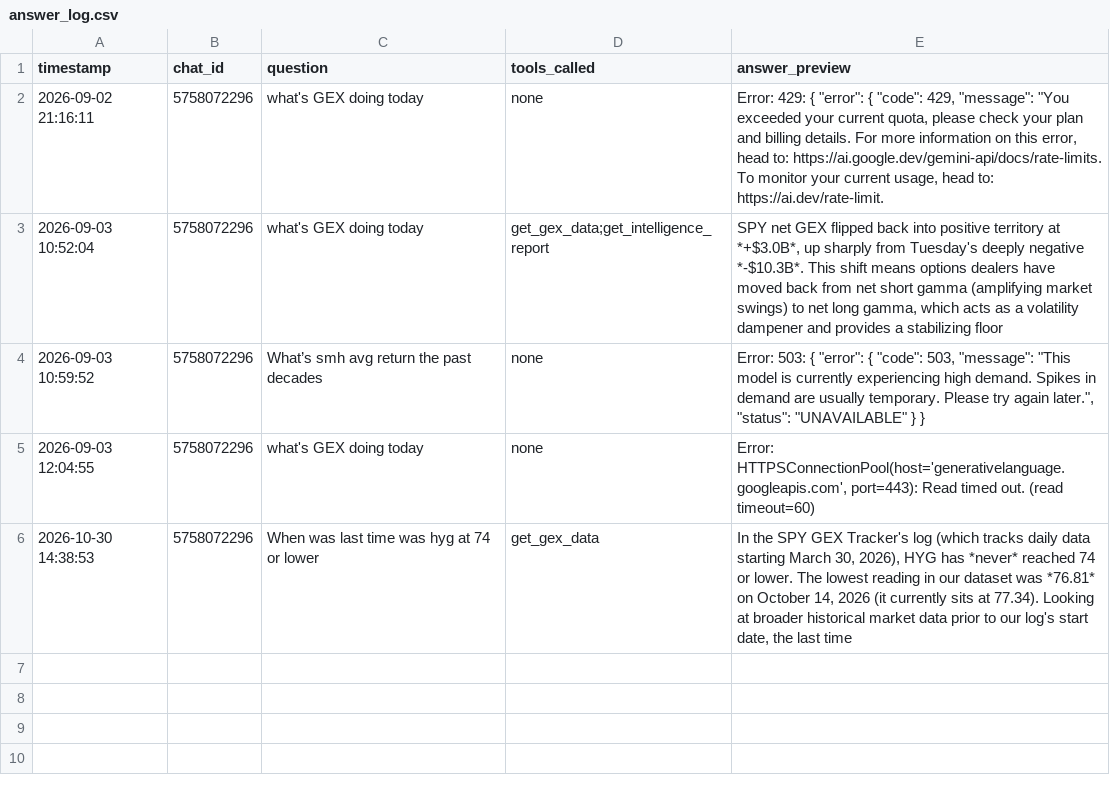
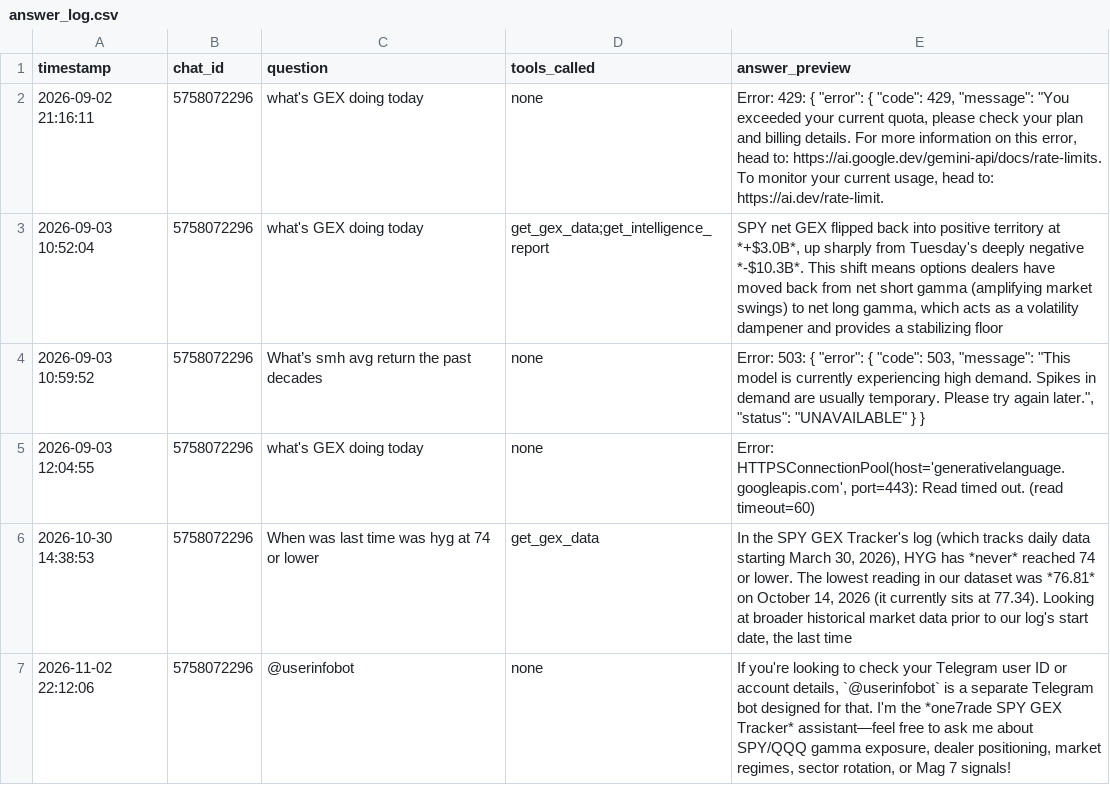
Before and after one commit to one7rade-byte/gex-tracker-logs, a CSV file: answer_log.csv, drawn as a sheet.

Commit message:
log: answer 2026-11-02 22:12:06

```diff
--- a/answer_log.csv
+++ b/answer_log.csv
@@ -6 +6,2 @@ timestamp,chat_id,question,tools_called,answer_preview
 2026-10-30 14:38:53,5758072296,When was last time was hyg at 74 or lower,get_gex_data,"In the SPY GEX Tracker's log (which tracks daily data starting March 30, 2026), HYG has *never* reached 74 or lower. The lowest reading in our dataset was *76.81* on October 14, 2026 (it currently sits at 77.34).  Looking at broader historical market data prior to our log's start date, the last time"
+2026-11-02 22:12:06,5758072296,@userinfobot,none,"If you're looking to check your Telegram user ID or account details, `@userinfobot` is a separate Telegram bot designed for that.   I'm the *one7rade SPY GEX Tracker* assistant—feel free to ask me about SPY/QQQ gamma exposure, dealer positioning, market regimes, sector rotation, or Mag 7 signals!"
```
